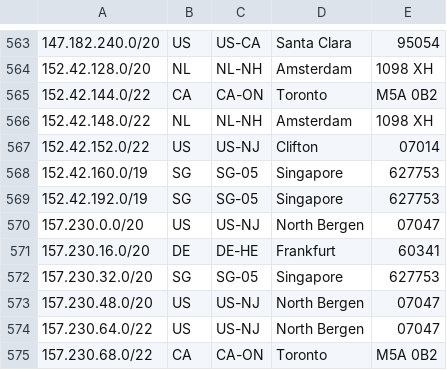
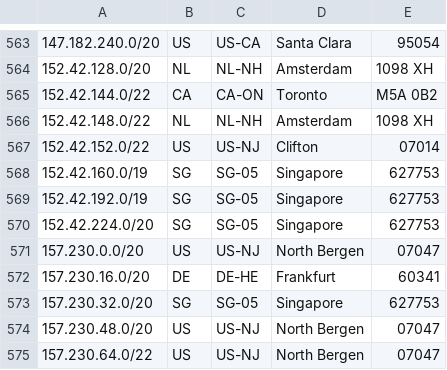
Before and after one commit to femueller/cloud-ip-ranges, a CSV file: digitalocean.csv, drawn as a sheet; only a part is shown, gaps mark what is left out; the shorter side is filled out with more unchanged rows; the diff names each change by its address in the sheet, - before the commit and + after, or states it on an @@ line.

```diff
--- a/digitalocean.csv
+++ b/digitalocean.csv
+row 570: 152.42.224.0/20 | SG | SG-05 | Singapore | 627753
```
Also changed, not shown: 1 other file.
